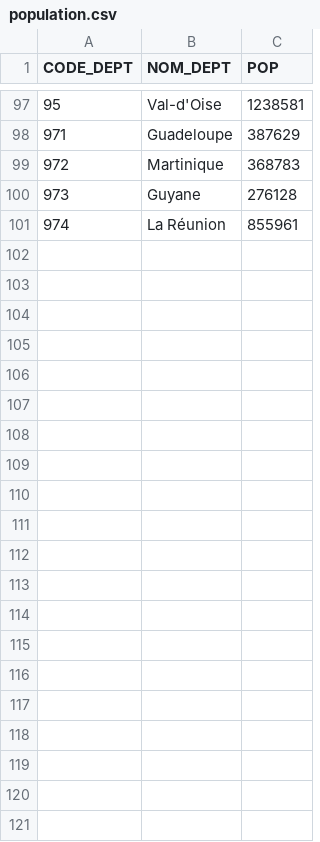
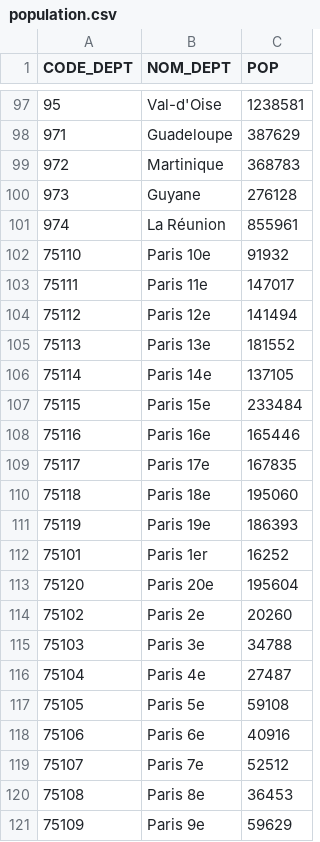
Before and after one commit to matthieu994/OpenData, a CSV file: scripts/population.csv, drawn as a sheet; only a part is shown, gaps mark what is left out; the diff names each change by its address in the sheet, - before the commit and + after, or states it on an @@ line.

```diff
--- a/scripts/population.csv
+++ b/scripts/population.csv
+row 102: 75110 | Paris 10e | 91932
+row 103: 75111 | Paris 11e | 147017
+row 104: 75112 | Paris 12e | 141494
+row 105: 75113 | Paris 13e | 181552
+row 106: 75114 | Paris 14e | 137105
+row 107: 75115 | Paris 15e | 233484
+row 108: 75116 | Paris 16e | 165446
+row 109: 75117 | Paris 17e | 167835
+row 110: 75118 | Paris 18e | 195060
+row 111: 75119 | Paris 19e | 186393
+row 112: 75101 | Paris 1er | 16252
+row 113: 75120 | Paris 20e | 195604
+row 114: 75102 | Paris 2e | 20260
+row 115: 75103 | Paris 3e | 34788
+row 116: 75104 | Paris 4e | 27487
+row 117: 75105 | Paris 5e | 59108
+row 118: 75106 | Paris 6e | 40916
+row 119: 75107 | Paris 7e | 52512
+row 120: 75108 | Paris 8e | 36453
+row 121: 75109 | Paris 9e | 59629
```
Also changed, not shown: data/pop_accidents.csv, 6 other files.
